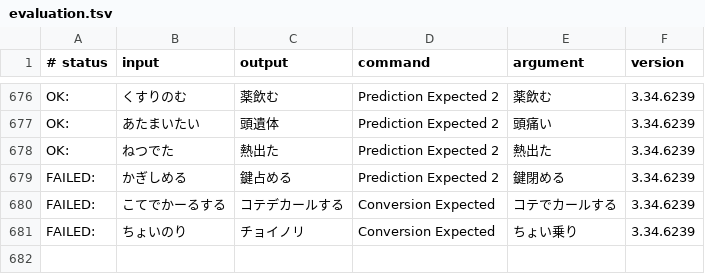
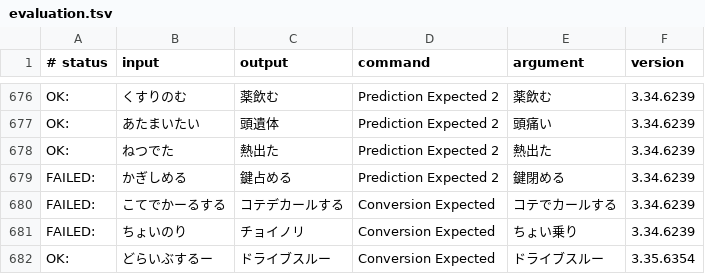
Before and after one commit to google/mozc, a TSV file: src/data/dictionary_oss/evaluation.tsv, drawn as a sheet; only a part is shown, gaps mark what is left out.

Commit message:
Exclude all-Katakana and symbol-containing entries from ANTI_PHRASE
All-Katakana words in `AntiPhraseTarget::candidates()` caused multi-token Katakana words to be extracted as `ANTI_PHRASE` instead of `PHRASE`, suppressing `PHRASE` frequency counts and overriding single-token `EXTRA_DIC` entries with multi-token `ANTI_PHRASE` entries. Additionally, token sequences containing symbol tokens (`記号,`) such as standalone prolonged sound marks (`ー`) were extracted as noisy `ANTI_PHRASE` entries (e.g., `ドライブ|する|ー`).

- Filter out all-Katakana strings (`Util::IsScriptType(..., Util::KATAKANA)`) from `anti_values_trie_` in `AntiPhraseExtractor::Initialize`.
- Exclude token sequences containing `記号,` features from `is_anti_phrase` in `AntiPhraseExtractor::ExtractDictionaryEntry`.
- Add unit tests to `anti_phrase_extractor_test` and a regression test case (`どらいぶするー` -> `ドライブスルー`) to `regression.tsv` and `evaluation.tsv`.

PiperOrigin-RevId: 1002778400

```diff
--- a/src/data/dictionary_oss/evaluation.tsv
+++ b/src/data/dictionary_oss/evaluation.tsv
@@ -681 +681,2 @@ FAILED:	こてでかーるする	コテデカールする	Conversion Expected
 FAILED:	ちょいのり	チョイノリ	Conversion Expected	ちょい乗り	3.34.6239
+OK:	どらいぶするー	ドライブスルー	Conversion Expected	ドライブスルー	3.35.6354
```
Also changed, not shown: 1 other file.
